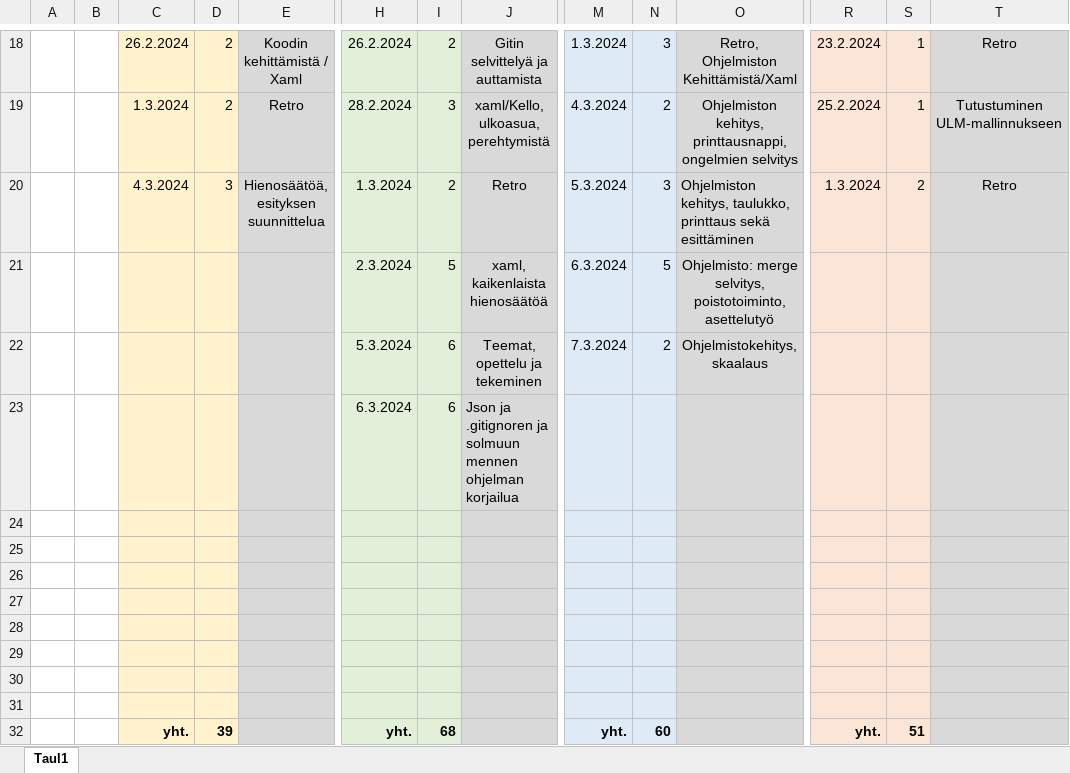
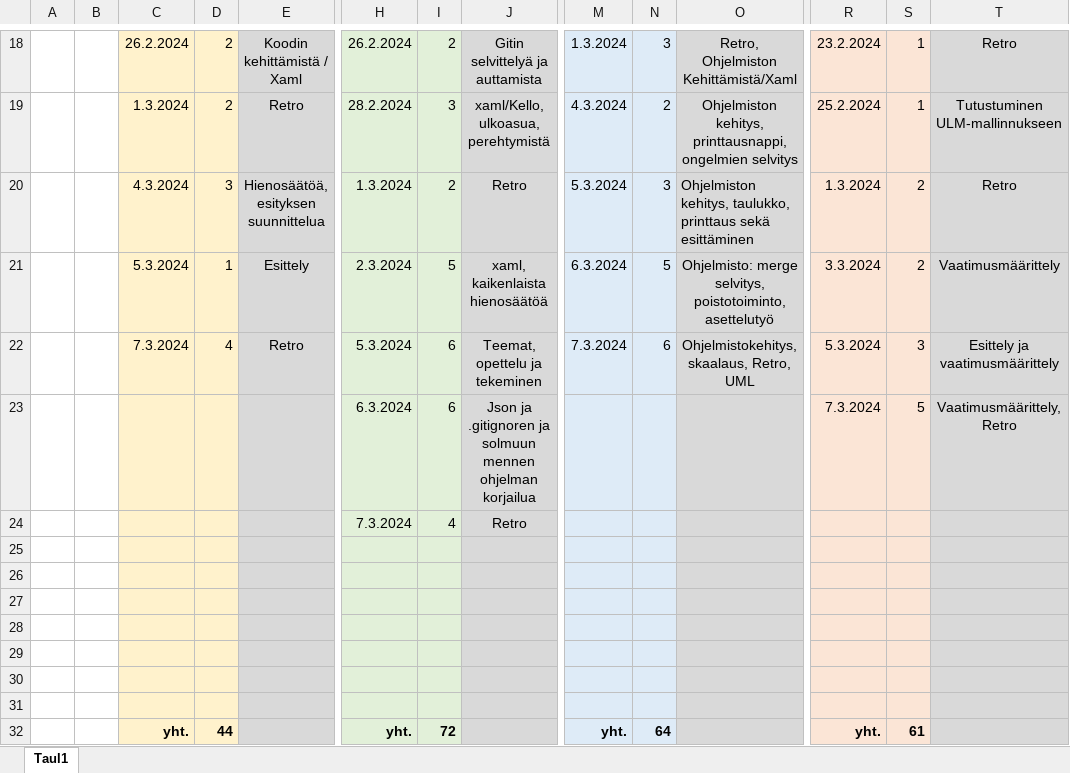
Before and after one commit to JiskaLaaksovirta/AmpuminenR1, an Excel workbook: Ajankäytönseurantagit.xlsx, sheet Taul1, drawn as a sheet; only a part is shown, gaps mark what is left out; values as stored, in another font and other column widths than the file's, no borders; removed rows and columns are numbered as before the commit, all else as after; rows hold the shown columns only; the diff names each change by its address in the sheet, - before the commit and + after, or states it on an @@ line.

Commit message:
Retron kirjaukset ja ajankäytönseuranta -IK

```diff
--- a/Ajankäytönseurantagit.xlsx (sheet Taul1)
+++ b/Ajankäytönseurantagit.xlsx (sheet Taul1)
-C21: (empty)
+C21: 5.3.2024
-D21: (empty)
+D21: 1
-E21: (empty)
+E21: Esittely
-R21: (empty)
+R21: 3.3.2024
-S21: (empty)
+S21: 2
-T21: (empty)
+T21: Vaatimusmäärittely
-row 22:  |  |  |  |  | 5.3.2024 | 6 | Teemat, opettelu ja tekeminen | 7.3.2024 | 2 | Ohjelmistokehitys, skaalaus
-row 23:  |  |  |  |  | 6.3.2024 | 6 | Json ja .gitignoren ja solmuun mennen ohjelman korjailua
+row 22:  |  | 7.3.2024 | 4 | Retro | 5.3.2024 | 6 | Teemat, opettelu ja tekeminen | 7.3.2024 | 6 | Ohjelmistokehitys, skaalaus, Retro, UML | 5.3.2024 | 3 | Esittely ja vaatimusmäärittely
+row 23:  |  |  |  |  | 6.3.2024 | 6 | Json ja .gitignoren ja solmuun mennen ohjelman korjailua |  |  |  | 7.3.2024 | 5 | Vaatimusmäärittely, Retro
+row 24:  |  |  |  |  | 7.3.2024 | 4 | Retro
-row 32: (empty)
+row 32:  |  | yht. | 44 |  | yht. | 72 |  | yht. | 64 |  | yht. | 61
-row 32:  |  | yht. | 39 |  | yht. | 68 |  | yht. | 60 |  | yht. | 51
```
Also changed, not shown: 1 other file.
